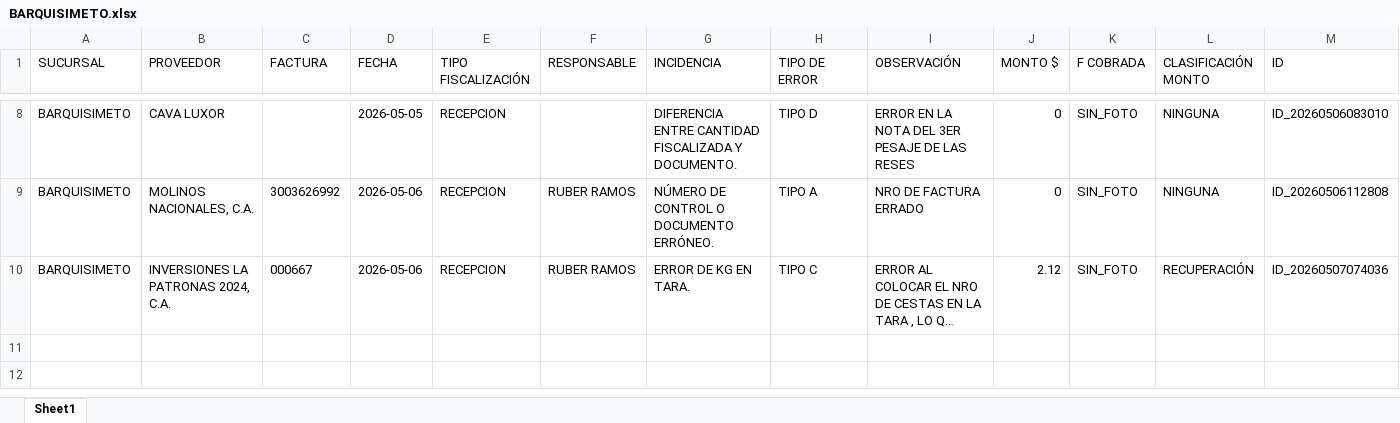
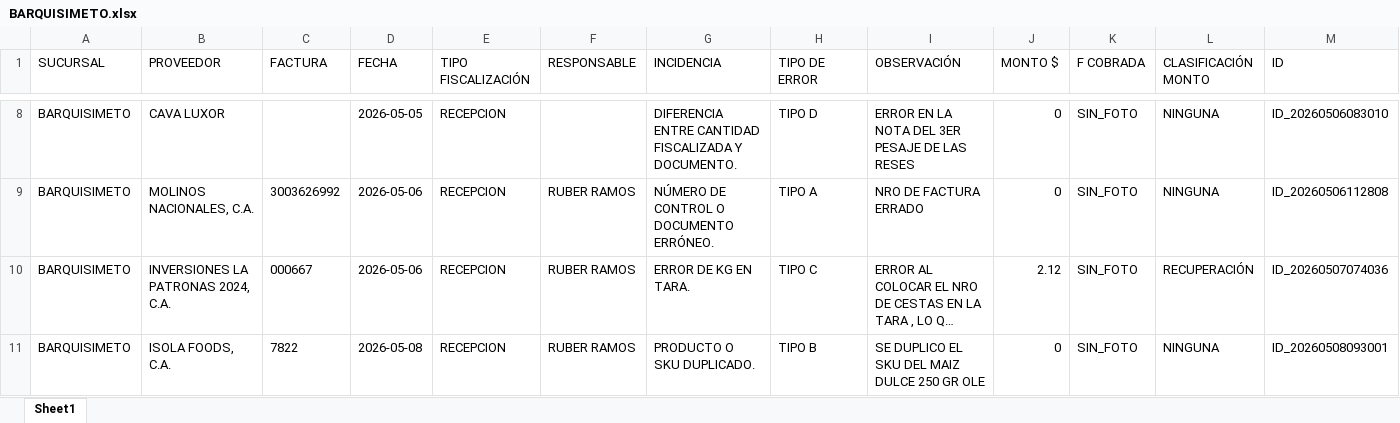
Before and after one commit to monitoreocmi/FISCALIZACION, an Excel workbook: cuadros/MAYO/BARQUISIMETO.xlsx, sheet Sheet1, drawn as a sheet; only a part is shown, gaps mark what is left out; long unchanged cells end in …; values as stored, in another font and other column widths than the file's, no borders; rows hold the shown columns only; the diff names each change by its address in the sheet, - before the commit and + after, or states it on an @@ line.

```diff
--- a/cuadros/MAYO/BARQUISIMETO.xlsx (sheet Sheet1)
+++ b/cuadros/MAYO/BARQUISIMETO.xlsx (sheet Sheet1)
+row 11: BARQUISIMETO | ISOLA FOODS, C.A. | 7822 | 2026-05-08 | RECEPCION | RUBER RAMOS | PRODUCTO O SKU DUPLICADO. | TIPO B | SE DUPLICO EL SKU DEL MAIZ DULCE 250 GR OLE | 0 | SIN_FOTO | NINGUNA | ID_20260508093001
```
Also changed, not shown: cuadros/MAYO/ACACIAS.xlsx, cuadros/MAYO/BOSQUE.xlsx, 47 other files.
